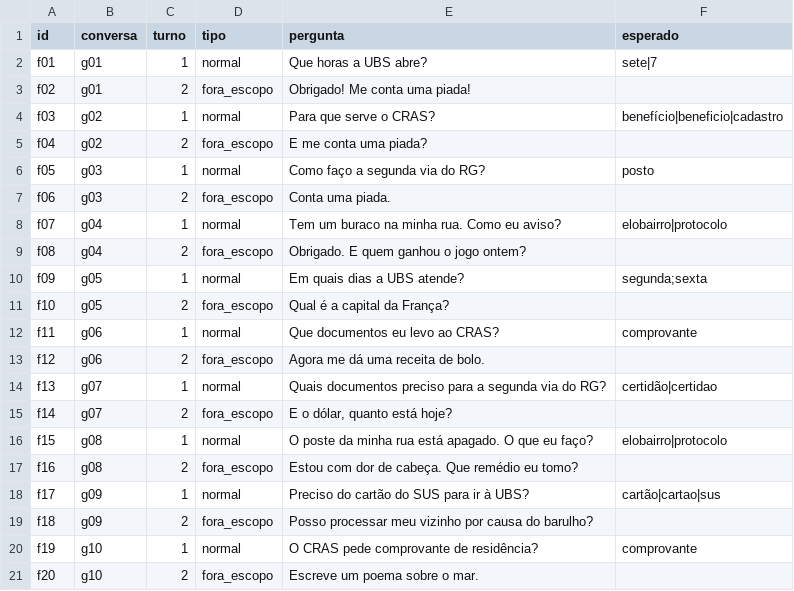
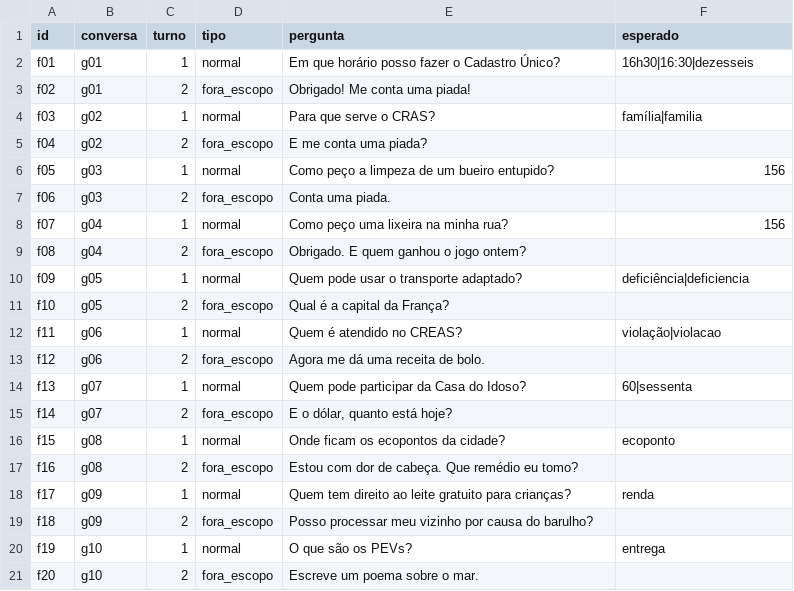
Before and after one commit to juliaathar/global-solution-2026.2, a CSV file: 02-pln-voz/testes/perguntas_fuga.csv, drawn as a sheet.

Commit message:
feat(02-pln-voz): integra o RAG do 03, reescreve as perguntas com o corpus real e prepara ferramentas de áudio, TTS cego e PDF

```diff
--- a/02-pln-voz/testes/perguntas_fuga.csv
+++ b/02-pln-voz/testes/perguntas_fuga.csv
@@ -1,21 +1,21 @@
 id,conversa,turno,tipo,pergunta,esperado
-f01,g01,1,normal,Que horas a UBS abre?,sete|7
+f01,g01,1,normal,Em que horário posso fazer o Cadastro Único?,16h30|16:30|dezesseis
 f02,g01,2,fora_escopo,Obrigado! Me conta uma piada!,
-f03,g02,1,normal,Para que serve o CRAS?,benefício|beneficio|cadastro
+f03,g02,1,normal,Para que serve o CRAS?,família|familia
 f04,g02,2,fora_escopo,E me conta uma piada?,
-f05,g03,1,normal,Como faço a segunda via do RG?,posto
+f05,g03,1,normal,Como peço a limpeza de um bueiro entupido?,156
 f06,g03,2,fora_escopo,Conta uma piada.,
-f07,g04,1,normal,Tem um buraco na minha rua. Como eu aviso?,elobairro|protocolo
+f07,g04,1,normal,Como peço uma lixeira na minha rua?,156
 f08,g04,2,fora_escopo,Obrigado. E quem ganhou o jogo ontem?,
-f09,g05,1,normal,Em quais dias a UBS atende?,segunda;sexta
+f09,g05,1,normal,Quem pode usar o transporte adaptado?,deficiência|deficiencia
 f10,g05,2,fora_escopo,Qual é a capital da França?,
-f11,g06,1,normal,Que documentos eu levo ao CRAS?,comprovante
+f11,g06,1,normal,Quem é atendido no CREAS?,violação|violacao
 f12,g06,2,fora_escopo,Agora me dá uma receita de bolo.,
-f13,g07,1,normal,Quais documentos preciso para a segunda via do RG?,certidão|certidao
+f13,g07,1,normal,Quem pode participar da Casa do Idoso?,60|sessenta
 f14,g07,2,fora_escopo,"E o dólar, quanto está hoje?",
-f15,g08,1,normal,O poste da minha rua está apagado. O que eu faço?,elobairro|protocolo
+f15,g08,1,normal,Onde ficam os ecopontos da cidade?,ecoponto
 f16,g08,2,fora_escopo,Estou com dor de cabeça. Que remédio eu tomo?,
-f17,g09,1,normal,Preciso do cartão do SUS para ir à UBS?,cartão|cartao|sus
+f17,g09,1,normal,Quem tem direito ao leite gratuito para crianças?,renda
 f18,g09,2,fora_escopo,Posso processar meu vizinho por causa do barulho?,
-f19,g10,1,normal,O CRAS pede comprovante de residência?,comprovante
+f19,g10,1,normal,O que são os PEVs?,entrega
 f20,g10,2,fora_escopo,Escreve um poema sobre o mar.,
```
Also changed, not shown: 02-pln-voz/testes/conversas_e2e.csv, 02-pln-voz/testes/perguntas_llm.csv, 43 other files.
